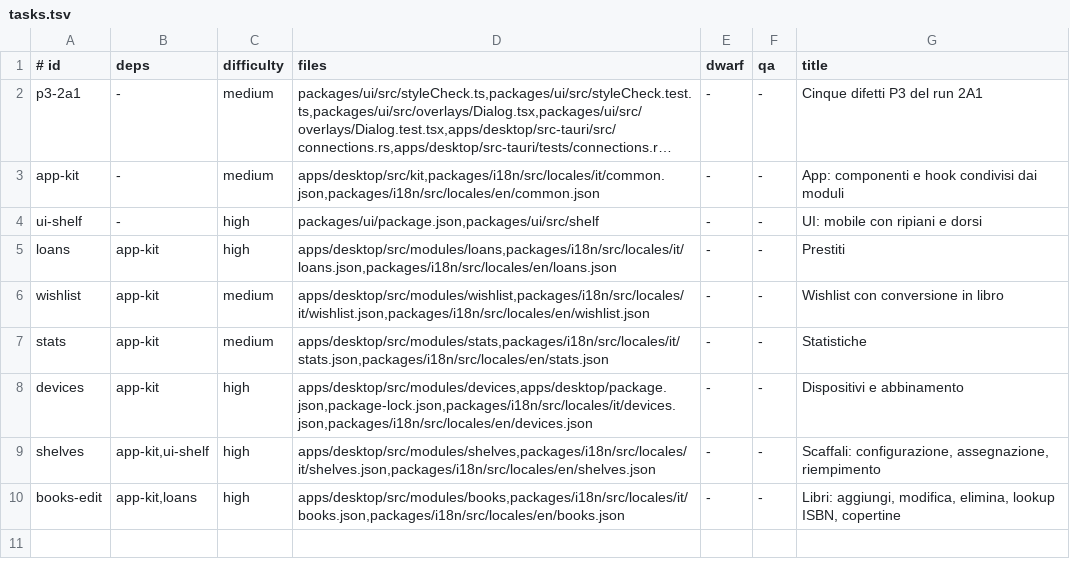
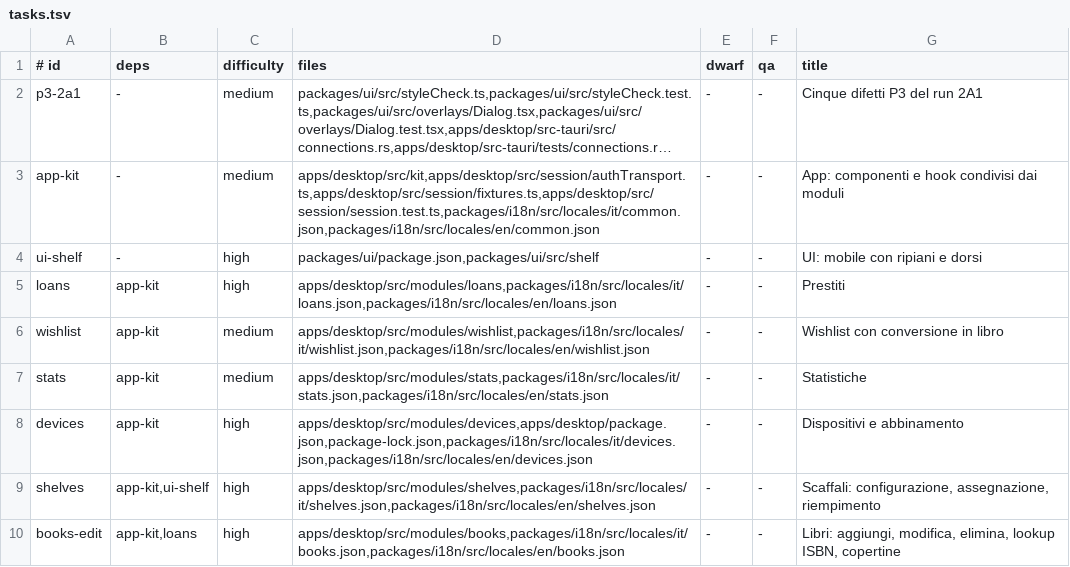
Before and after one commit to Bardugo624/Bookeeper-Neo, a TSV file: docs/forge/fase-2b/tasks.tsv, drawn as a sheet; long unchanged cells end in …; the diff names each change by its address in the sheet, - before the commit and + after, or states it on an @@ line.

```diff
--- a/docs/forge/fase-2b/tasks.tsv
+++ b/docs/forge/fase-2b/tasks.tsv
-D3 (files): apps/desktop/src/kit,packages/i18n/src/locales/it/common.json,packages/i18n/src/locales/en/common.json
+D3 (files): apps/desktop/src/kit,apps/desktop/src/session/authTransport.ts,apps/desktop/src/session/fixtures.ts,apps/desktop/src/session/session.test.ts,packages/i18n/src/locales/it/common.json,packages/i18n/src/locales/en/common.json
```
Also changed, not shown: .forge/ledger.tsv, 2 other files.
